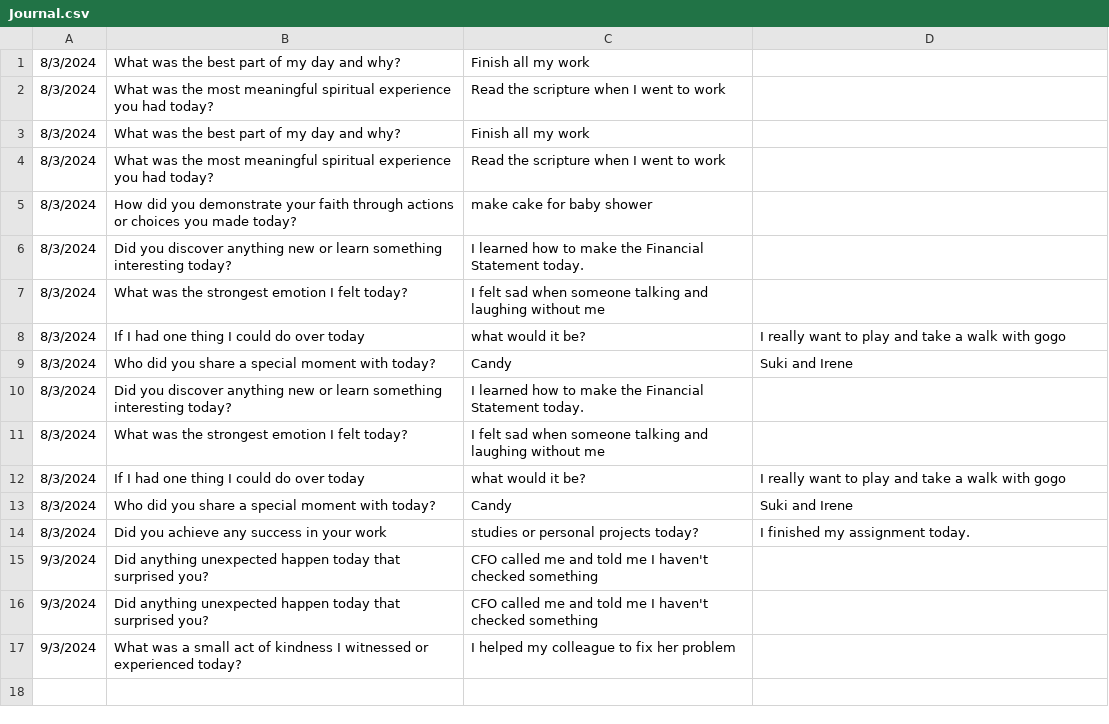
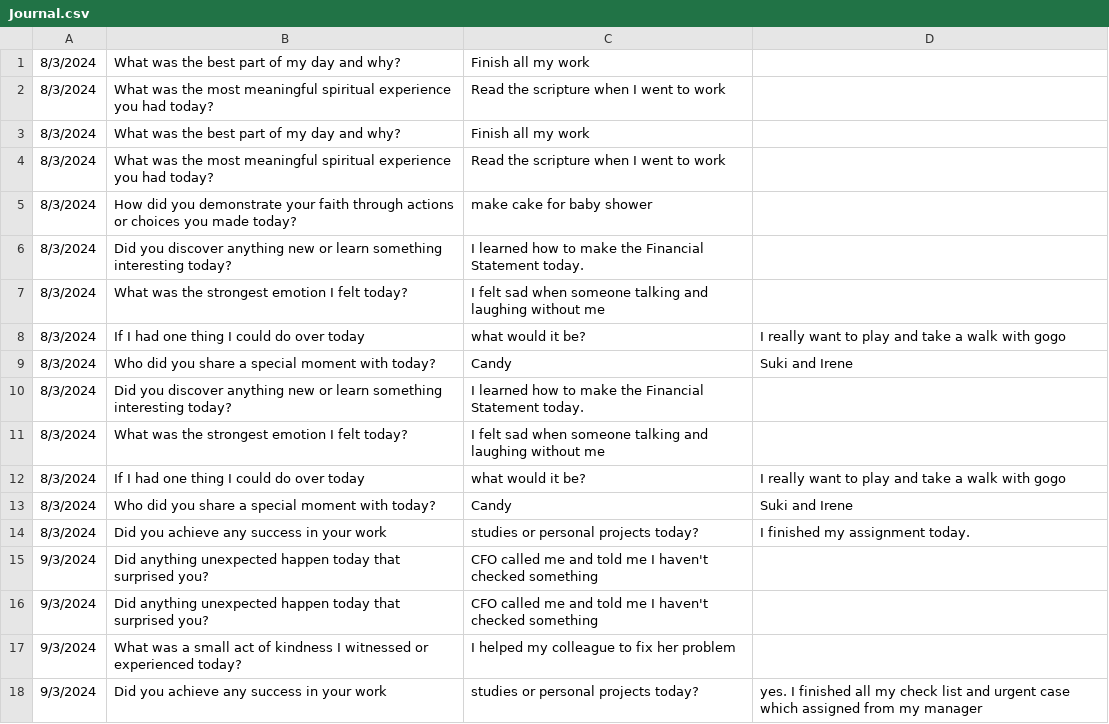
Before and after one commit to esthercheung728/cse210-hw, a CSV file: prove/Develop02/Journal.csv, drawn as a sheet; the diff names each change by its address in the sheet, - before the commit and + after, or states it on an @@ line.

```diff
--- a/prove/Develop02/Journal.csv
+++ b/prove/Develop02/Journal.csv
+row 18: 9/3/2024 | Did you achieve any success in your work | studies or personal projects today? | yes. I finished all my check list and urgent case which assigned from my manager
```
Also changed, not shown: 1 other file.
